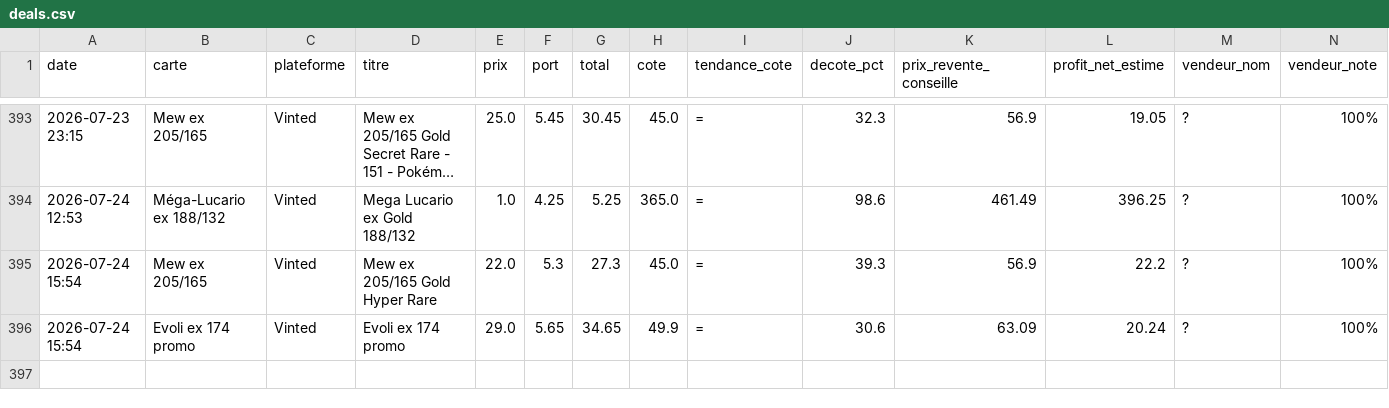
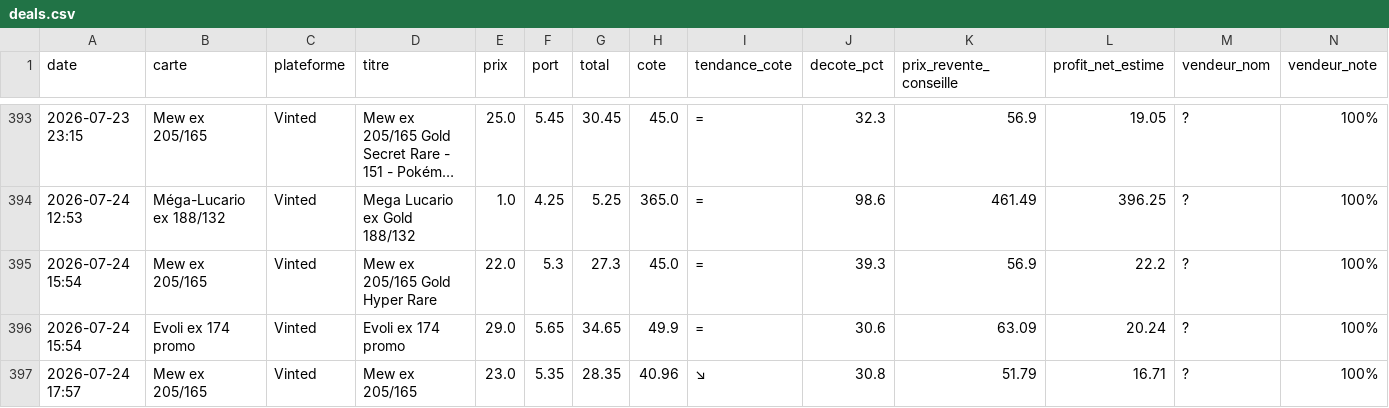
Before and after one commit to Justok16/pokedeals, a CSV file: data/deals.csv, drawn as a sheet; only a part is shown, gaps mark what is left out; long unchanged cells end in …; rows hold the shown columns only; the diff names each change by its address in the sheet, - before the commit and + after, or states it on an @@ line.

```diff
--- a/data/deals.csv
+++ b/data/deals.csv
+row 397: 2026-07-24 17:57 | Mew ex 205/165 | Vinted | Mew ex 205/165 | 23.0 | 5.35 | 28.35 | 40.96 | ↘ | 30.8 | 51.79 | 16.71 | ? | 100%
```
Also changed, not shown: 3 other files.
